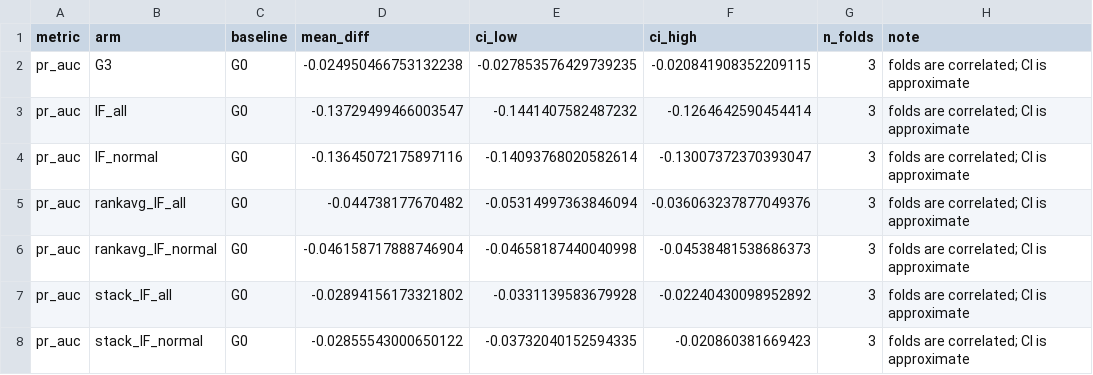
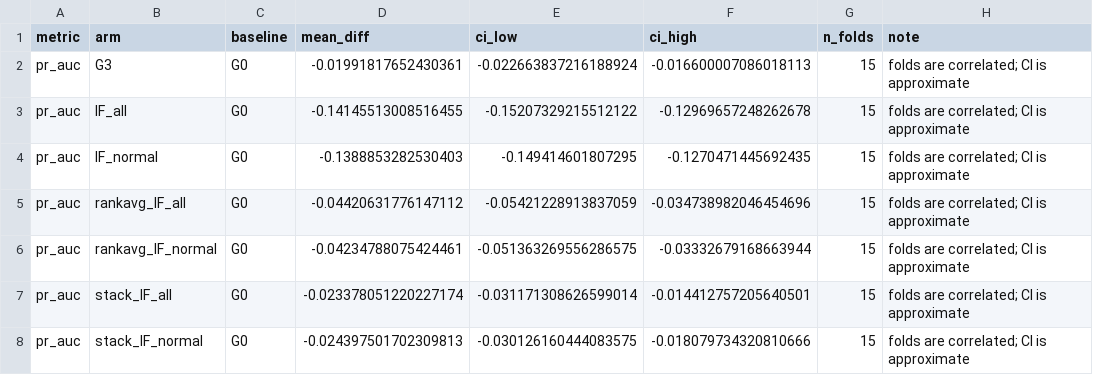
Before and after one commit to riya-lele/Insurance_Fraud_Detection, a CSV file: results/paired_diffs_anomaly.csv, drawn as a sheet.

```diff
--- a/results/paired_diffs_anomaly.csv
+++ b/results/paired_diffs_anomaly.csv
@@ -1,8 +1,8 @@
 metric,arm,baseline,mean_diff,ci_low,ci_high,n_folds,note
-pr_auc,G3,G0,-0.024950466753132238,-0.027853576429739235,-0.020841908352209115,3,folds are correlated; CI is approximate
-pr_auc,IF_all,G0,-0.13729499466003547,-0.1441407582487232,-0.1264642590454414,3,folds are correlated; CI is approximate
-pr_auc,IF_normal,G0,-0.13645072175897116,-0.14093768020582614,-0.13007372370393047,3,folds are correlated; CI is approximate
-pr_auc,rankavg_IF_all,G0,-0.044738177670482,-0.05314997363846094,-0.036063237877049376,3,folds are correlated; CI is approximate
-pr_auc,rankavg_IF_normal,G0,-0.046158717888746904,-0.04658187440040998,-0.04538481538686373,3,folds are correlated; CI is approximate
-pr_auc,stack_IF_all,G0,-0.02894156173321802,-0.0331139583679928,-0.02240430098952892,3,folds are correlated; CI is approximate
-pr_auc,stack_IF_normal,G0,-0.02855543000650122,-0.03732040152594335,-0.020860381669423,3,folds are correlated; CI is approximate
+pr_auc,G3,G0,-0.01991817652430361,-0.022663837216188924,-0.016600007086018113,15,folds are correlated; CI is approximate
+pr_auc,IF_all,G0,-0.14145513008516455,-0.15207329215512122,-0.12969657248262678,15,folds are correlated; CI is approximate
+pr_auc,IF_normal,G0,-0.1388853282530403,-0.149414601807295,-0.1270471445692435,15,folds are correlated; CI is approximate
+pr_auc,rankavg_IF_all,G0,-0.04420631776147112,-0.05421228913837059,-0.034738982046454696,15,folds are correlated; CI is approximate
+pr_auc,rankavg_IF_normal,G0,-0.04234788075424461,-0.051363269556286575,-0.03332679168663944,15,folds are correlated; CI is approximate
+pr_auc,stack_IF_all,G0,-0.023378051220227174,-0.031171308626599014,-0.014412757205640501,15,folds are correlated; CI is approximate
+pr_auc,stack_IF_normal,G0,-0.024397501702309813,-0.030126160444083575,-0.018079734320810666,15,folds are correlated; CI is approximate
```
Also changed, not shown: results/paired_diffs.csv, 10 other files.
